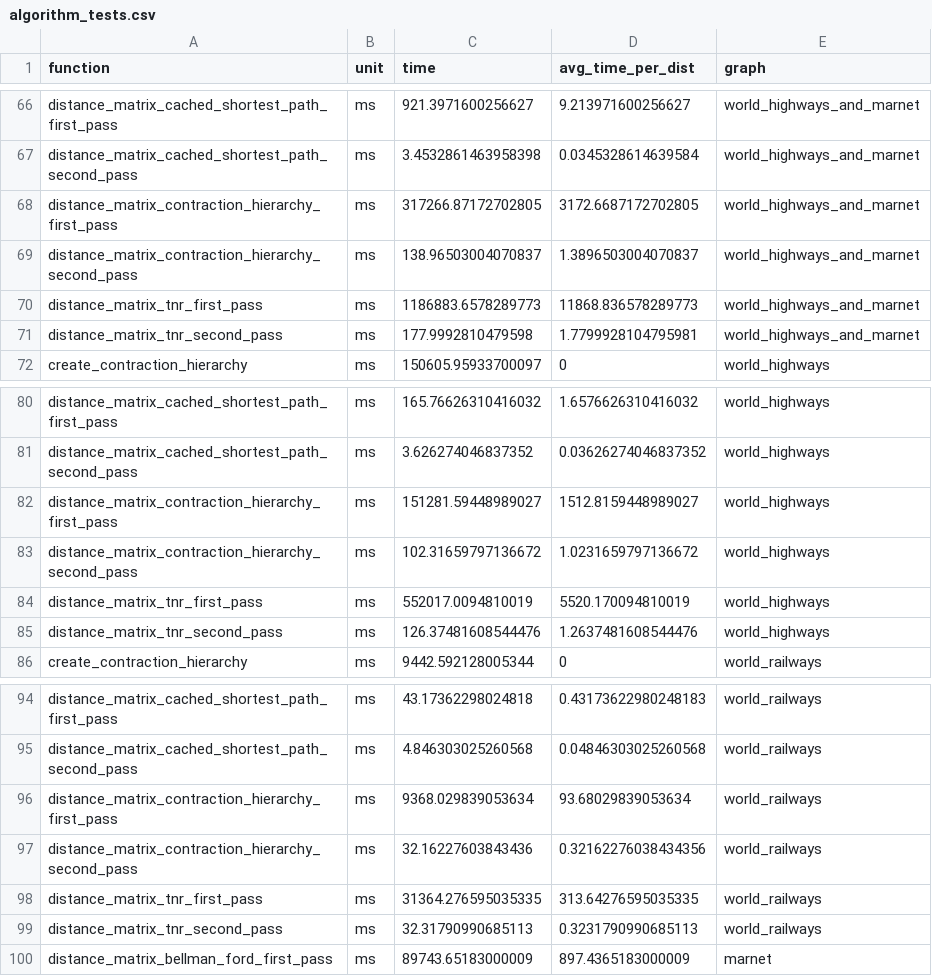
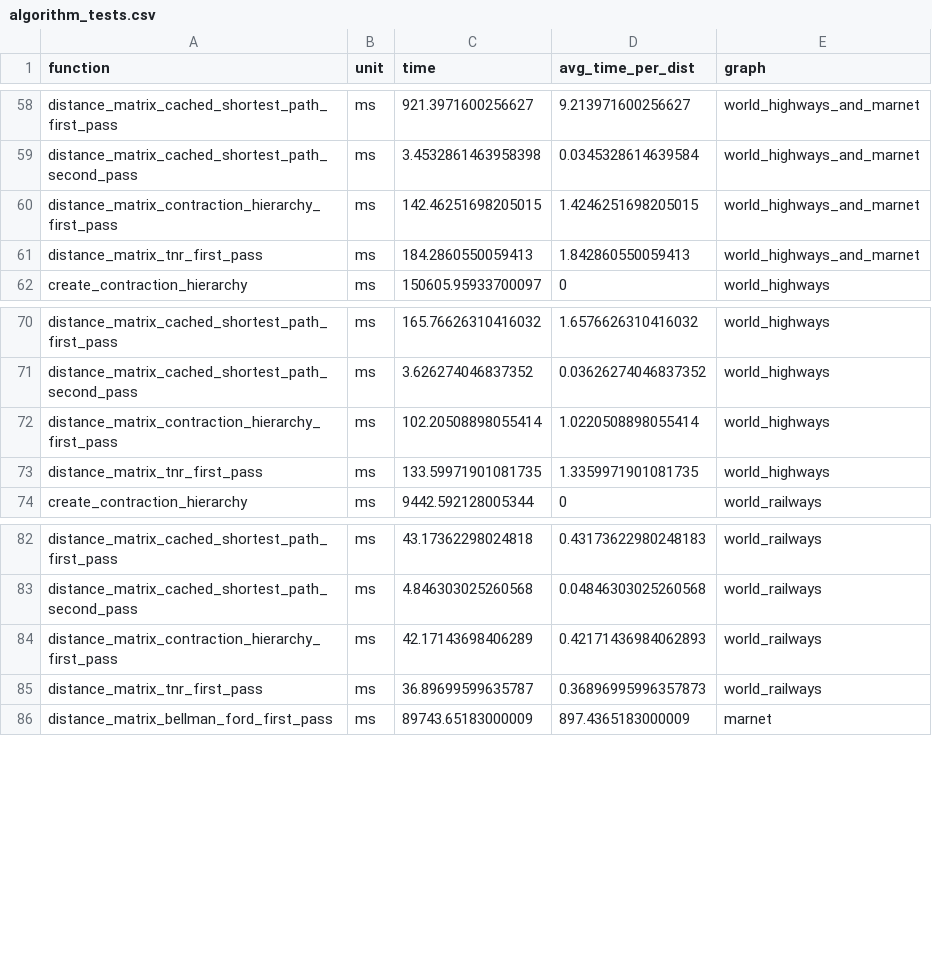
Before and after one commit to connor-makowski/scgraph_benchmarking, a CSV file: outputs/algorithm_tests.csv, drawn as a sheet; only a part is shown, gaps mark what is left out; the diff covers the shown part only.

```diff
--- a/outputs/algorithm_tests.csv
+++ b/outputs/algorithm_tests.csv
@@ -67,6 +59,4 @@ distance_matrix_cached_shortest_path_first_pass,ms,921.3971600256627,9.213971600
 distance_matrix_cached_shortest_path_second_pass,ms,3.4532861463958398,0.0345328614639584,world_highways_and_marnet
-distance_matrix_contraction_hierarchy_first_pass,ms,317266.87172702805,3172.6687172702805,world_highways_and_marnet
-distance_matrix_contraction_hierarchy_second_pass,ms,138.96503004070837,1.3896503004070837,world_highways_and_marnet
-distance_matrix_tnr_first_pass,ms,1186883.6578289773,11868.836578289773,world_highways_and_marnet
-distance_matrix_tnr_second_pass,ms,177.9992810479598,1.7799928104795981,world_highways_and_marnet
+distance_matrix_contraction_hierarchy_first_pass,ms,142.46251698205015,1.4246251698205015,world_highways_and_marnet
+distance_matrix_tnr_first_pass,ms,184.2860550059413,1.842860550059413,world_highways_and_marnet
 create_contraction_hierarchy,ms,150605.95933700097,0,world_highways
@@ -81,6 +71,4 @@ distance_matrix_cached_shortest_path_first_pass,ms,165.76626310416032,1.65766263
 distance_matrix_cached_shortest_path_second_pass,ms,3.626274046837352,0.03626274046837352,world_highways
-distance_matrix_contraction_hierarchy_first_pass,ms,151281.59448989027,1512.8159448989027,world_highways
-distance_matrix_contraction_hierarchy_second_pass,ms,102.31659797136672,1.0231659797136672,world_highways
-distance_matrix_tnr_first_pass,ms,552017.0094810019,5520.170094810019,world_highways
-distance_matrix_tnr_second_pass,ms,126.37481608544476,1.2637481608544476,world_highways
+distance_matrix_contraction_hierarchy_first_pass,ms,102.20508898055414,1.0220508898055414,world_highways
+distance_matrix_tnr_first_pass,ms,133.59971901081735,1.3359971901081735,world_highways
 create_contraction_hierarchy,ms,9442.592128005344,0,world_railways
@@ -95,6 +83,4 @@ distance_matrix_cached_shortest_path_first_pass,ms,43.17362298024818,0.431736229
 distance_matrix_cached_shortest_path_second_pass,ms,4.846303025260568,0.04846303025260568,world_railways
-distance_matrix_contraction_hierarchy_first_pass,ms,9368.029839053634,93.68029839053634,world_railways
-distance_matrix_contraction_hierarchy_second_pass,ms,32.16227603843436,0.32162276038434356,world_railways
-distance_matrix_tnr_first_pass,ms,31364.276595035335,313.64276595035335,world_railways
-distance_matrix_tnr_second_pass,ms,32.31790990685113,0.3231790990685113,world_railways
+distance_matrix_contraction_hierarchy_first_pass,ms,42.17143698406289,0.42171436984062893,world_railways
+distance_matrix_tnr_first_pass,ms,36.89699599635787,0.36896995996357873,world_railways
 distance_matrix_bellman_ford_first_pass,ms,89743.65183000009,897.4365183000009,marnet
```
Also changed, not shown: 8 removed rows and 16 edited cells elsewhere in this file, 1 other file.
